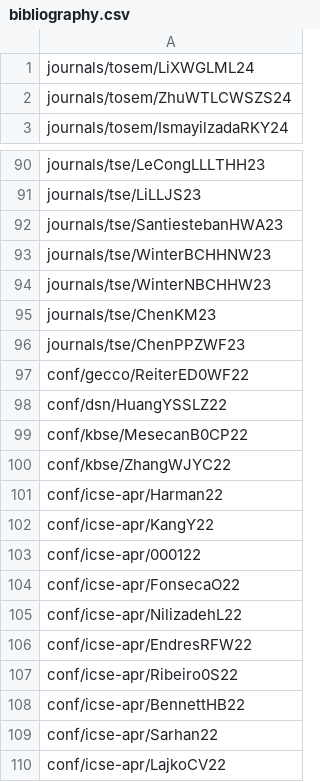
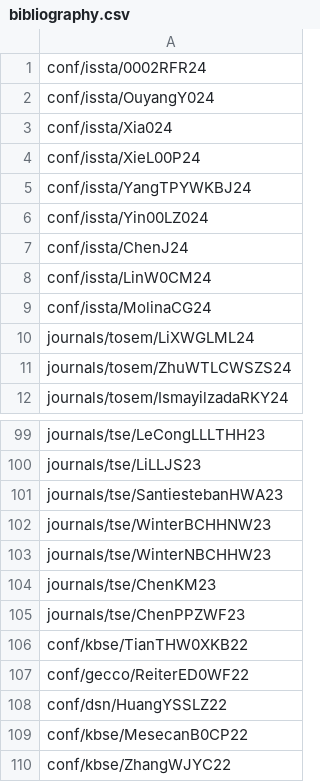
Before and after one commit to program-repair/program-repair.github.io, a CSV file: data/bibliography.csv, drawn as a sheet; only a part is shown, gaps mark what is left out; the shorter side is filled out with more unchanged rows; the diff names each change by its address in the sheet, - before the commit and + after, or states it on an @@ line.

Commit message:
adding issta 24, severals tools and benchmarks

```diff
--- a/data/bibliography.csv
+++ b/data/bibliography.csv
+row 1: conf/issta/0002RFR24
+row 2: conf/issta/OuyangY024
+row 3: conf/issta/Xia024
+row 4: conf/issta/XieL00P24
+row 5: conf/issta/YangTPYWKBJ24
+row 6: conf/issta/Yin00LZ024
+row 7: conf/issta/ChenJ24
+row 8: conf/issta/LinW0CM24
+row 9: conf/issta/MolinaCG24
+row 106: conf/kbse/TianTHW0XKB22
```
Also changed, not shown: 32 other files.
